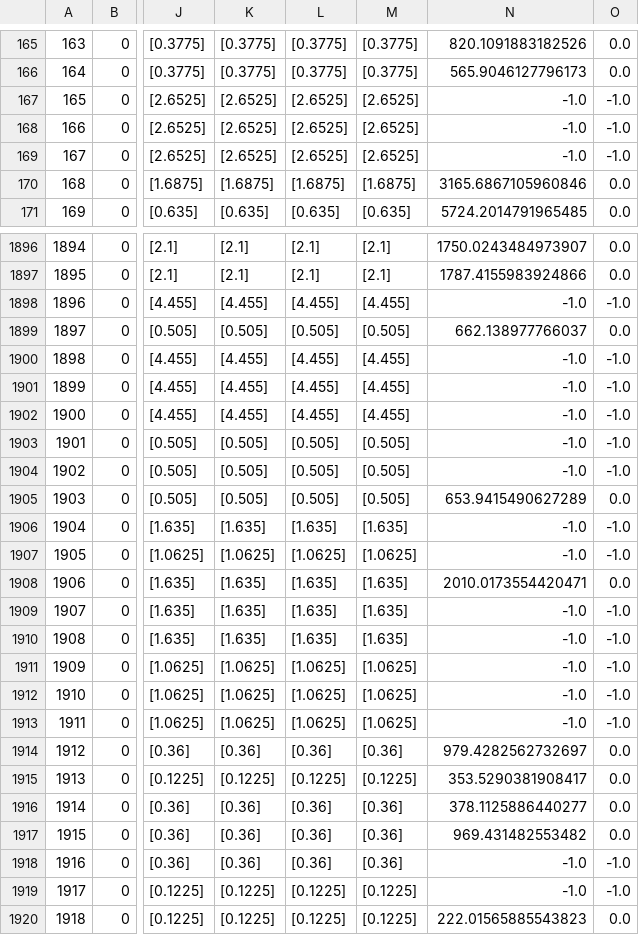
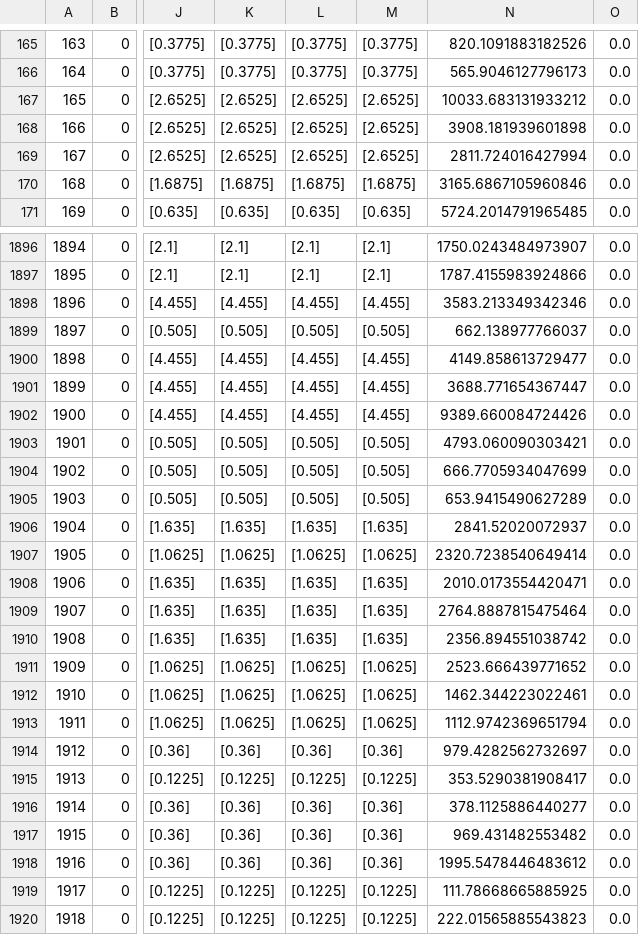
Before and after one commit to pedestrian-dynamics-HM/crownet-uq-analysis, a CSV file: uq/forward_propagation_1/output_df/metainfo.csv, drawn as a sheet; only a part is shown, gaps mark what is left out; the diff covers the shown part only; the diff names each change by its address in the sheet, - before the commit and + after, or states it on an @@ line.

```diff
--- a/uq/forward_propagation_1/output_df/metainfo.csv
+++ b/uq/forward_propagation_1/output_df/metainfo.csv
-N167: -1.0
+N167: 10033.683131933212
-O167:O169: -1.0
+O167:O169: 0.0
-N168: -1.0
+N168: 3908.181939601898
-N169: -1.0
+N169: 2811.724016427994
-N1898: -1.0
+N1898: 3583.213349342346
-O1898: -1.0
+O1898: 0.0
-N1900: -1.0
+N1900: 4149.858613729477
-O1900:O1904: -1.0
+O1900:O1904: 0.0
-N1901: -1.0
+N1901: 3688.771654367447
-N1902: -1.0
+N1902: 9389.660084724426
-N1903: -1.0
+N1903: 4793.060090303421
-N1904: -1.0
+N1904: 666.7705934047699
-N1906: -1.0
+N1906: 2841.52020072937
-O1906:O1907: -1.0
+O1906:O1907: 0.0
-N1907: -1.0
+N1907: 2320.7238540649414
-N1909: -1.0
+N1909: 2764.8887815475464
-O1909:O1913: -1.0
+O1909:O1913: 0.0
-N1910: -1.0
+N1910: 2356.894551038742
-N1911: -1.0
+N1911: 2523.666439771652
-N1912: -1.0
+N1912: 1462.344223022461
-N1913: -1.0
+N1913: 1112.9742369651794
-N1918: -1.0
+N1918: 1995.5478446483612
-O1918:O1919: -1.0
+O1918:O1919: 0.0
-N1919: -1.0
+N1919: 111.78668665885925
```
Also changed, not shown: 46 edited cells elsewhere in this file, uq/forward_propagation_1/output_df/poisson_parameter.csv, uq/forward_propagation_1/output_df/time_95_informed.csv, 3 other files.
